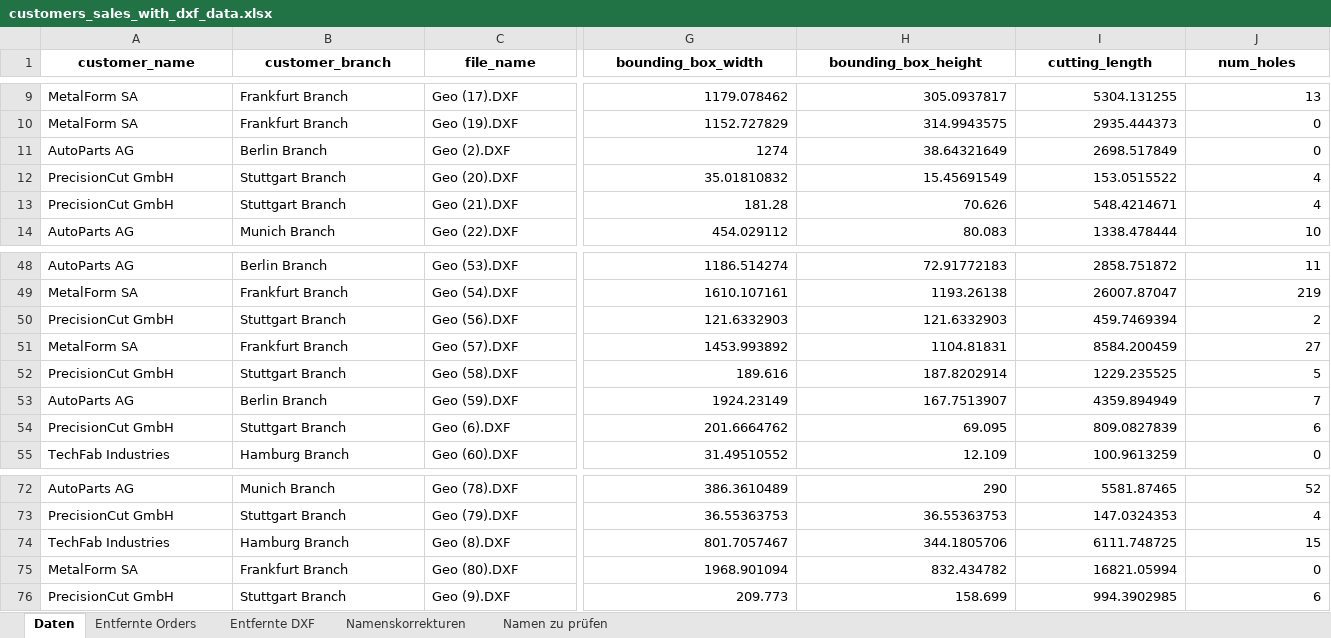
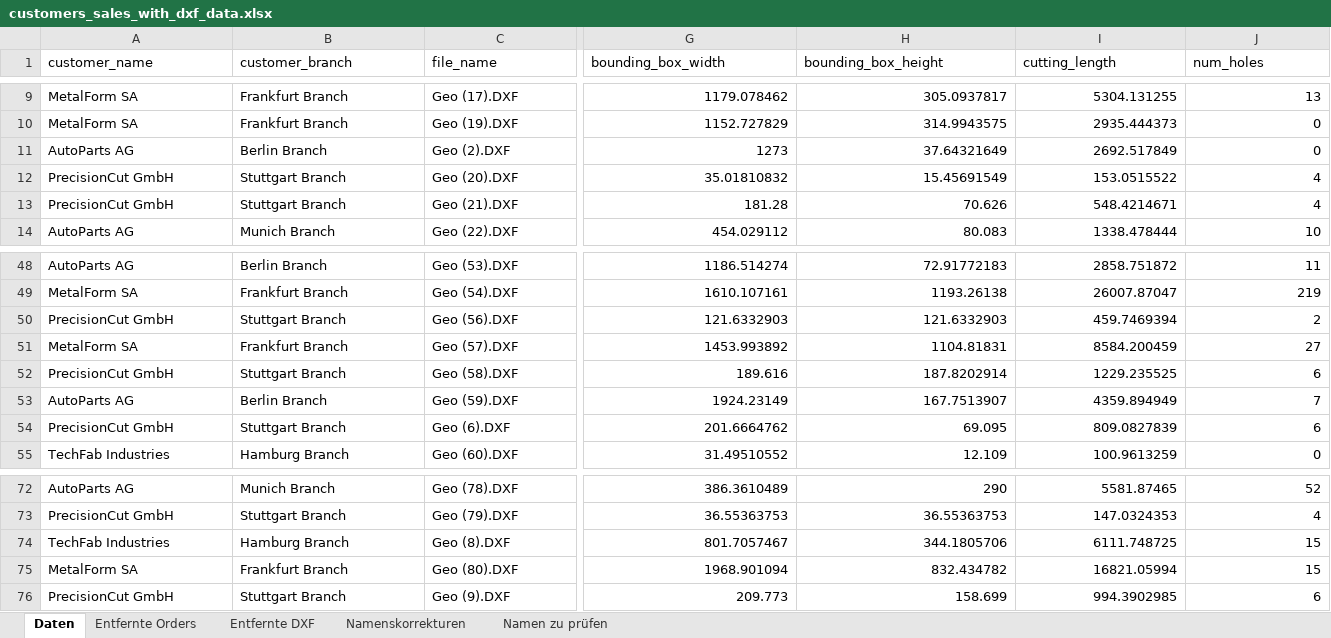
Before and after one commit to loruedel/Challenge1, an Excel workbook: customers_sales_with_dxf_data.xlsx, sheet Daten, drawn as a sheet; only a part is shown, gaps mark what is left out; values as stored, in another font and other column widths than the file's, no borders; the diff covers the shown part only; the diff names each change by its address in the sheet, - before the commit and + after, or states it on an @@ line.

```diff
--- a/customers_sales_with_dxf_data.xlsx (sheet Daten)
+++ b/customers_sales_with_dxf_data.xlsx (sheet Daten)
@@ A1:J1 bold: on → off, alignment: center → left @@
-G11 (bounding_box_width): 1274
+G11 (bounding_box_width): 1273
-H11 (bounding_box_height): 38.64321649
+H11 (bounding_box_height): 37.64321649
-I11 (cutting_length): 2698.517849
+I11 (cutting_length): 2692.517849
-J52 (num_holes): 5
+J52 (num_holes): 6
-J75 (num_holes): 0
+J75 (num_holes): 15
```
Also changed, not shown: cell formats elsewhere in this sheet, sheet Entfernte Orders, sheet Entfernte DXF, sheet Namenskorrekturen, sheet Namen zu prüfen, 11 other files.
